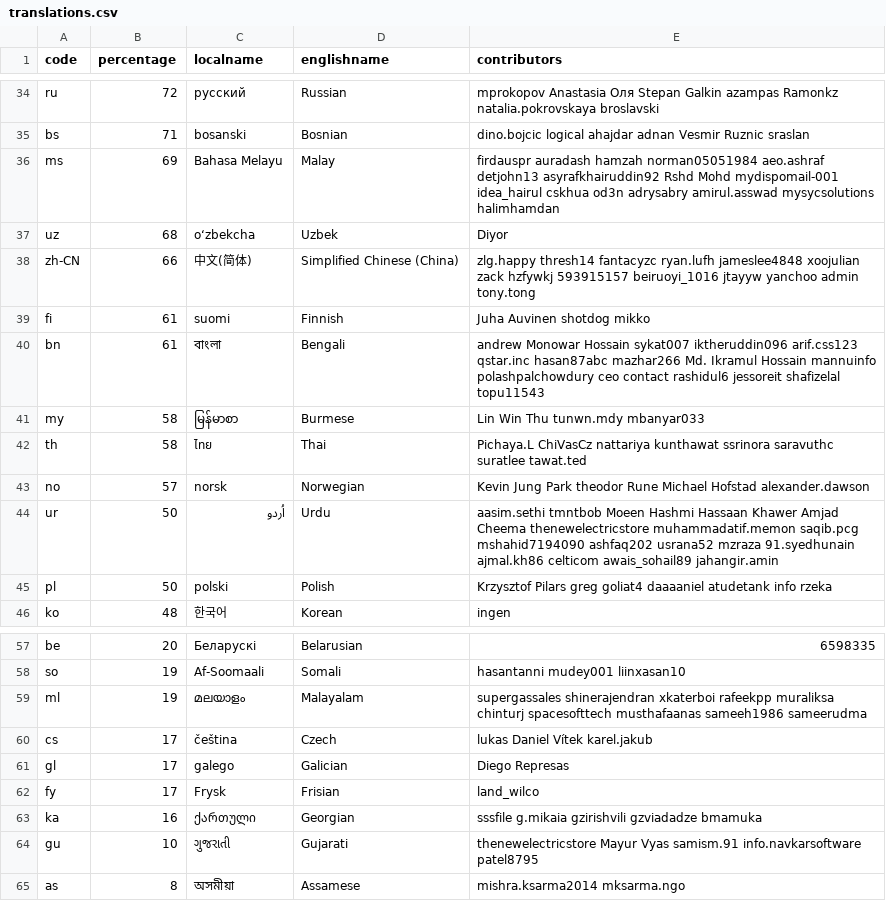
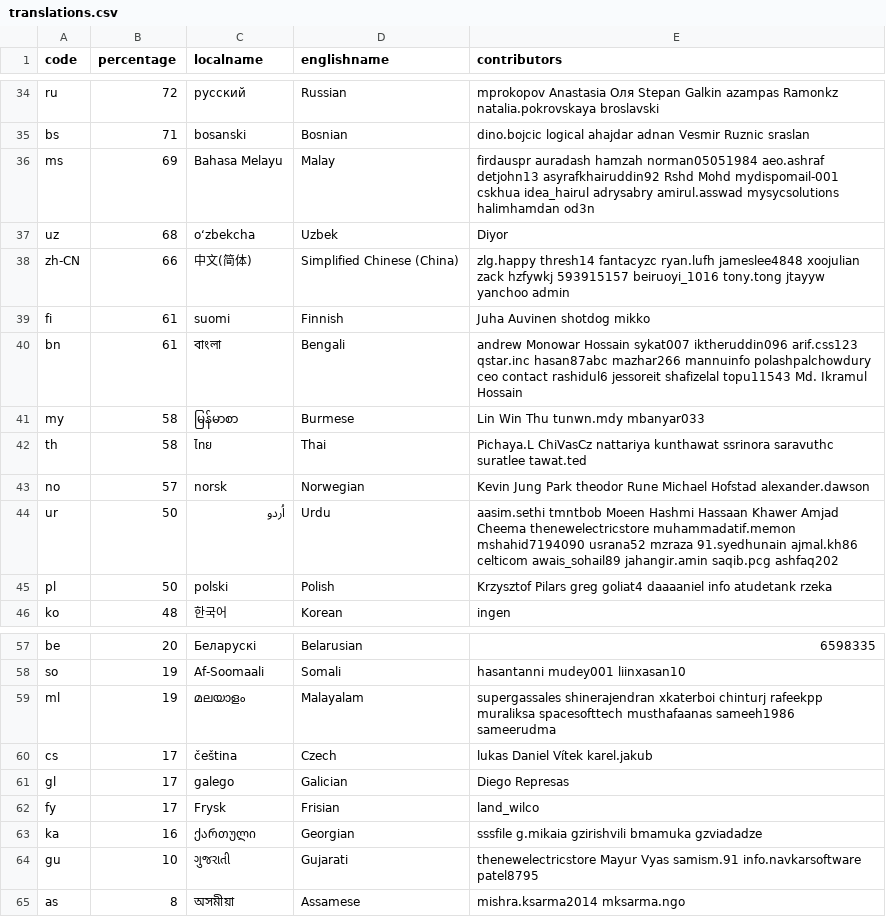
Before and after one commit to 3etechinns/www.manager.io, a CSV file: _data/translations.csv, drawn as a sheet; only a part is shown, gaps mark what is left out; the diff covers the shown part only.

```diff
--- a/_data/translations.csv
+++ b/_data/translations.csv
@@ -35,7 +35,7 @@ ru,72,русский,Russian,mprokopov Anastasia Оля Stepan Galkin azampas Ra
 bs,71,bosanski,Bosnian,dino.bojcic logical ahajdar adnan Vesmir Ruznic sraslan
-ms,69,Bahasa Melayu,Malay,firdauspr auradash hamzah norman05051984 aeo.ashraf detjohn13 asyrafkhairuddin92 Rshd Mohd mydispomail-001 idea_hairul cskhua od3n adrysabry amirul.asswad mysycsolutions halimhamdan
+ms,69,Bahasa Melayu,Malay,firdauspr auradash hamzah norman05051984 aeo.ashraf detjohn13 asyrafkhairuddin92 Rshd Mohd mydispomail-001 cskhua idea_hairul adrysabry amirul.asswad mysycsolutions halimhamdan od3n
 uz,68,oʻzbekcha,Uzbek,Diyor
-zh-CN,66,中文(简体),Simplified Chinese (China),zlg.happy thresh14 fantacyzc ryan.lufh jameslee4848 xoojulian zack hzfywkj 593915157 beiruoyi_1016 jtayyw yanchoo admin tony.tong
+zh-CN,66,中文(简体),Simplified Chinese (China),zlg.happy thresh14 fantacyzc ryan.lufh jameslee4848 xoojulian zack hzfywkj 593915157 beiruoyi_1016 tony.tong jtayyw yanchoo admin
 fi,61,suomi,Finnish,Juha Auvinen shotdog mikko
-bn,61,বাংলা,Bengali,andrew Monowar Hossain sykat007 iktheruddin096 arif.css123 qstar.inc hasan87abc mazhar266 Md. Ikramul Hossain  mannuinfo polashpalchowdury ceo contact rashidul6 jessoreit shafizelal topu11543
+bn,61,বাংলা,Bengali,andrew Monowar Hossain sykat007 iktheruddin096 arif.css123 qstar.inc hasan87abc mazhar266 mannuinfo polashpalchowdury ceo contact rashidul6 jessoreit shafizelal topu11543 Md. Ikramul Hossain
 my,58,မြန်မာစာ,Burmese,Lin Win Thu tunwn.mdy mbanyar033
@@ -43,4 +43,4 @@ th,58,ไทย,Thai,Pichaya.L ChiVasCz nattariya kunthawat ssrinora saravuthc s
 no,57,norsk,Norwegian,Kevin Jung Park theodor Rune Michael Hofstad alexander.dawson
-ur,50,اُردو,Urdu,aasim.sethi tmntbob Moeen Hashmi Hassaan Khawer Amjad Cheema thenewelectricstore muhammadatif.memon saqib.pcg mshahid7194090 ashfaq202 usrana52 mzraza 91.syedhunain ajmal.kh86 celticom awais_sohail89 jahangir.amin
-pl,50,polski,Polish,Krzysztof Pilars greg goliat4 daaaaniel atudetank info rzeka
+ur,50,اُردو,Urdu,aasim.sethi tmntbob Moeen Hashmi Hassaan Khawer Amjad Cheema thenewelectricstore muhammadatif.memon mshahid7194090 usrana52 mzraza 91.syedhunain ajmal.kh86 celticom awais_sohail89 jahangir.amin saqib.pcg ashfaq202
+pl,50,polski,Polish,Krzysztof Pilars greg goliat4 daaaaniel info atudetank rzeka
 ko,48,한국어,Korean,ingen
@@ -58,3 +58,3 @@ be,20,Беларускі,Belarusian,6598335
 so,19,Af-Soomaali,Somali,hasantanni mudey001 liinxasan10
-ml,19,മലയാളം,Malayalam,supergassales shinerajendran xkaterboi rafeekpp muraliksa chinturj spacesofttech musthafaanas sameeh1986 sameerudma
+ml,19,മലയാളം,Malayalam,supergassales shinerajendran xkaterboi chinturj rafeekpp muraliksa spacesofttech musthafaanas sameeh1986 sameerudma
 cs,17,čeština,Czech,lukas Daniel Vítek karel.jakub
@@ -62,3 +62,3 @@ gl,17,galego,Galician,Diego Represas
 fy,17,Frysk,Frisian,land_wilco
-ka,16,ქართული,Georgian,sssfile g.mikaia gzirishvili gzviadadze bmamuka
+ka,16,ქართული,Georgian,sssfile g.mikaia gzirishvili bmamuka gzviadadze
 gu,10,ગુજરાતી,Gujarati,thenewelectricstore Mayur Vyas samism.91 info.navkarsoftware patel8795
```
Also changed, not shown: 3 added rows, 3 removed rows and 9 edited cells elsewhere in this file.
